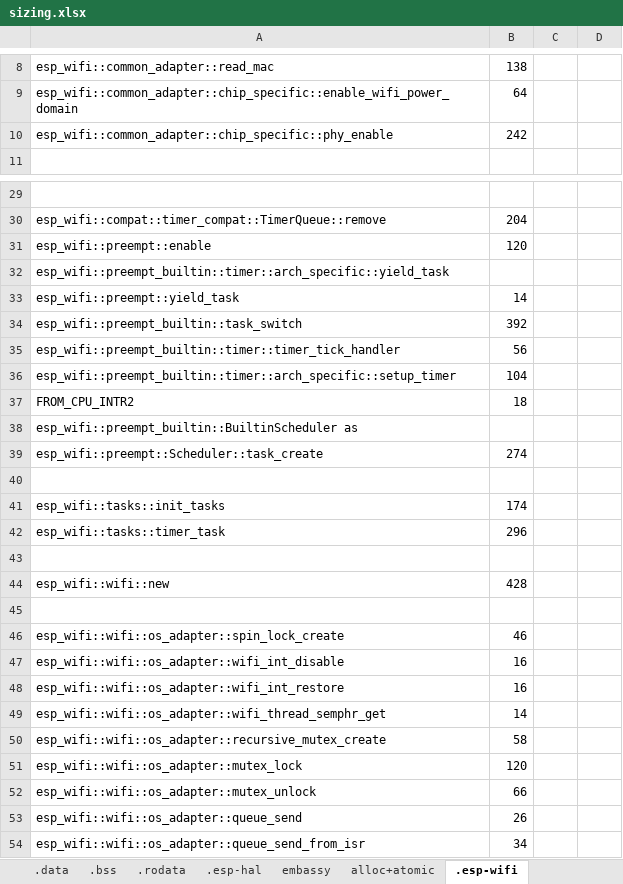
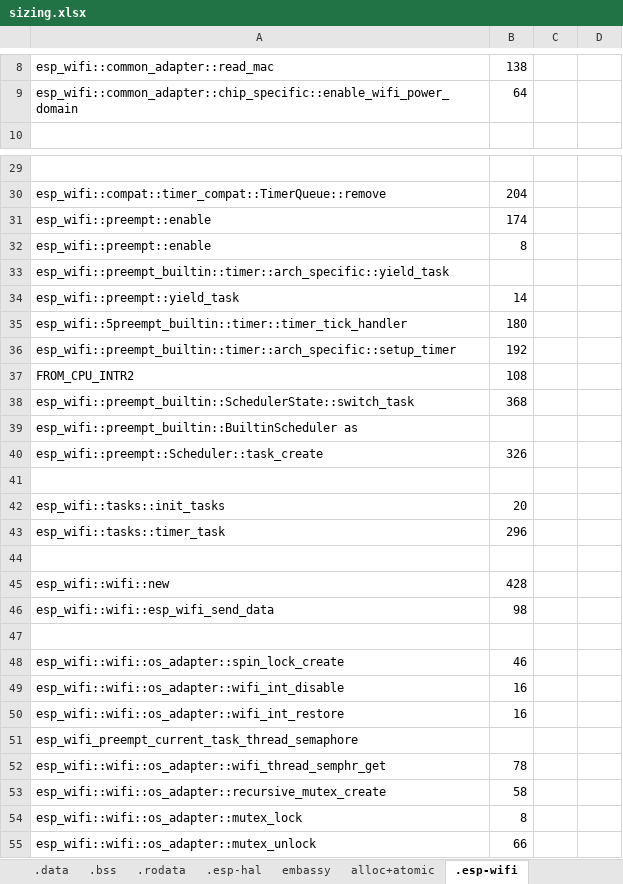
Before and after one commit to gobftald/CCM450-diag, an Excel workbook: sizing.xlsx, sheet .esp-wifi, drawn as a sheet; only a part is shown, gaps mark what is left out; the shorter side is filled out with more unchanged rows; values as stored, in another font and other column widths than the file's, no borders; removed rows and columns are numbered as before the commit, all else as after; the diff covers the shown part only; the diff names each change by its address in the sheet, - before the commit and + after, or states it on an @@ line.

Commit message:
finishing esp-wifi-apsta, sizing

```diff
--- a/sizing.xlsx (sheet .esp-wifi)
+++ b/sizing.xlsx (sheet .esp-wifi)
-row 10: esp_wifi::common_adapter::chip_specific::phy_enable | 242
-B31: 120
+B31: 174
+row 32: esp_wifi::preempt::enable | 8
-row 34: esp_wifi::preempt_builtin::task_switch | 392
-row 35: esp_wifi::preempt_builtin::timer::timer_tick_handler | 56
+row 35: esp_wifi::5preempt_builtin::timer::timer_tick_handler | 180
-B36: 104
+B36: 192
-B37: 18
+B37: 108
+row 38: esp_wifi::preempt_builtin::SchedulerState::switch_task | 368
-B40: 274
+B40: 326
-B42: 174
+B42: 20
+row 46: esp_wifi::wifi::esp_wifi_send_data | 98
+row 51: esp_wifi_preempt_current_task_thread_semaphore
-B52: 14
+B52: 78
-B54: 120
+B54: 8
```
Also changed, not shown: 19 added rows and 7 edited cells elsewhere in this sheet, sheet .bss, sheet .libnet80211, sheet .rodata, sheet .smoltcp, sheet .data, sheet Summary, 2 more sheets, formulas that keep their value, 7 other files.
